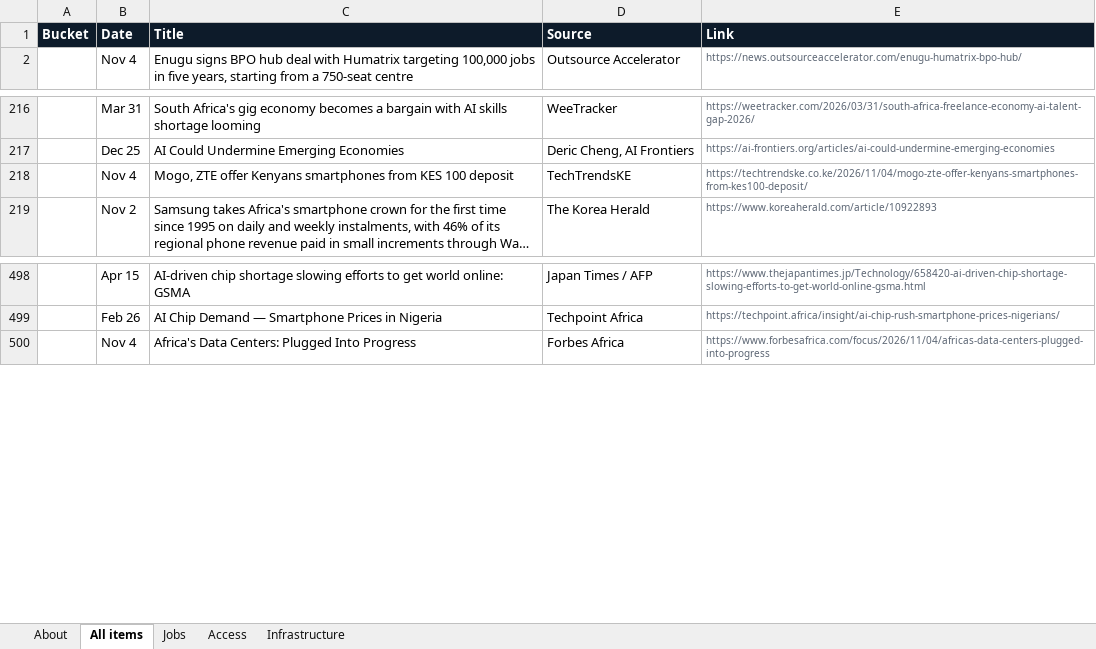
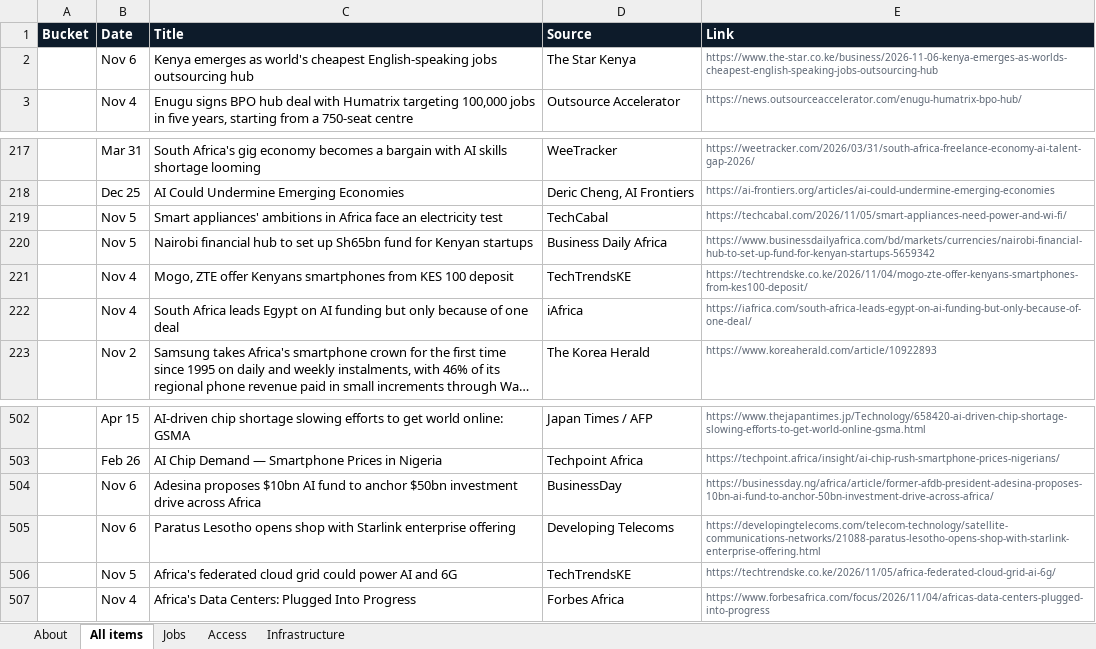
Before and after one commit to samuelajayi29-maker/ai-access-observatory, an Excel workbook: data/ai-access-observatory.xlsx, sheet All items, drawn as a sheet; only a part is shown, gaps mark what is left out; long unchanged cells end in …; values as stored, in another font and other column widths than the file's, no borders; the diff names each change by its address in the sheet, - before the commit and + after, or states it on an @@ line.

Commit message:
Tracker update: items.json, items.csv, Excel export

```diff
--- a/data/ai-access-observatory.xlsx (sheet All items)
+++ b/data/ai-access-observatory.xlsx (sheet All items)
+row 2:  | Nov 6 | Kenya emerges as world's cheapest English-speaking jobs outsourcing hub | The Star Kenya | https://www.the-star.co.ke/business/2026-11-06-kenya-emerges-as-worlds-cheapest-english-speaking-jobs-outsourcing-hub
+row 219:  | Nov 5 | Smart appliances' ambitions in Africa face an electricity test | TechCabal | https://techcabal.com/2026/11/05/smart-appliances-need-power-and-wi-fi/
+row 220:  | Nov 5 | Nairobi financial hub to set up Sh65bn fund for Kenyan startups | Business Daily Africa | https://www.businessdailyafrica.com/bd/markets/currencies/nairobi-financial-hub-to-set-up-fund-for-kenyan-startups-5659342
+row 222:  | Nov 4 | South Africa leads Egypt on AI funding but only because of one deal | iAfrica | https://iafrica.com/south-africa-leads-egypt-on-ai-funding-but-only-because-of-one-deal/
+row 504:  | Nov 6 | Adesina proposes $10bn AI fund to anchor $50bn investment drive across Africa | BusinessDay | https://businessday.ng/africa/article/former-afdb-president-adesina-proposes-10bn-ai-fund-to-anchor-50bn-investment-drive-across-africa/
+row 505:  | Nov 6 | Paratus Lesotho opens shop with Starlink enterprise offering | Developing Telecoms | https://developingtelecoms.com/telecom-technology/satellite-communications-networks/21088-paratus-lesotho-opens-shop-with-starlink-enterprise-offering.html
+row 506:  | Nov 5 | Africa's federated cloud grid could power AI and 6G | TechTrendsKE | https://techtrendske.co.ke/2026/11/05/africa-federated-cloud-grid-ai-6g/
```
Also changed, not shown: sheet Access, sheet Infrastructure, sheet About, sheet Jobs, 2 other files.
